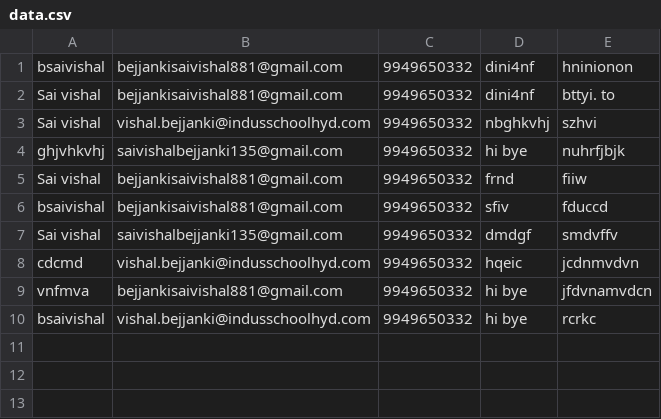
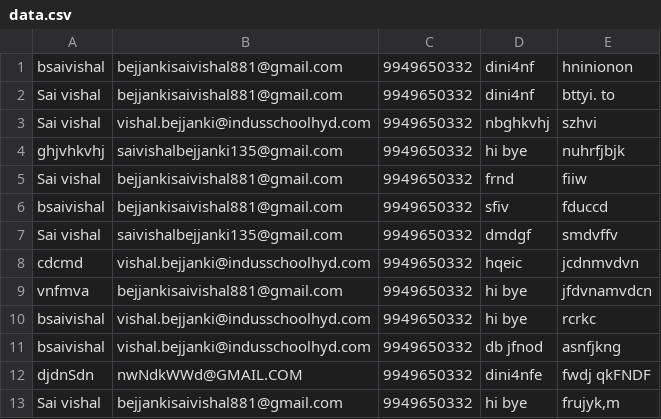
Before and after one commit to vishalcandy/Book_Donation_app, a CSV file: data.csv, drawn as a sheet; the diff names each change by its address in the sheet, - before the commit and + after, or states it on an @@ line.

```diff
--- a/data.csv
+++ b/data.csv
+row 11: bsaivishal | vishal.bejjanki@indusschoolhyd.com | 9949650332 | db jfnod | asnfjkng
+row 12: djdnSdn | nwNdkWWd@GMAIL.COM | 9949650332 | dini4nfe | fwdj qkFNDF
+row 13: Sai vishal | bejjankisaivishal881@gmail.com | 9949650332 | hi bye | frujyk,m
```
Also changed, not shown: 1 other file.
